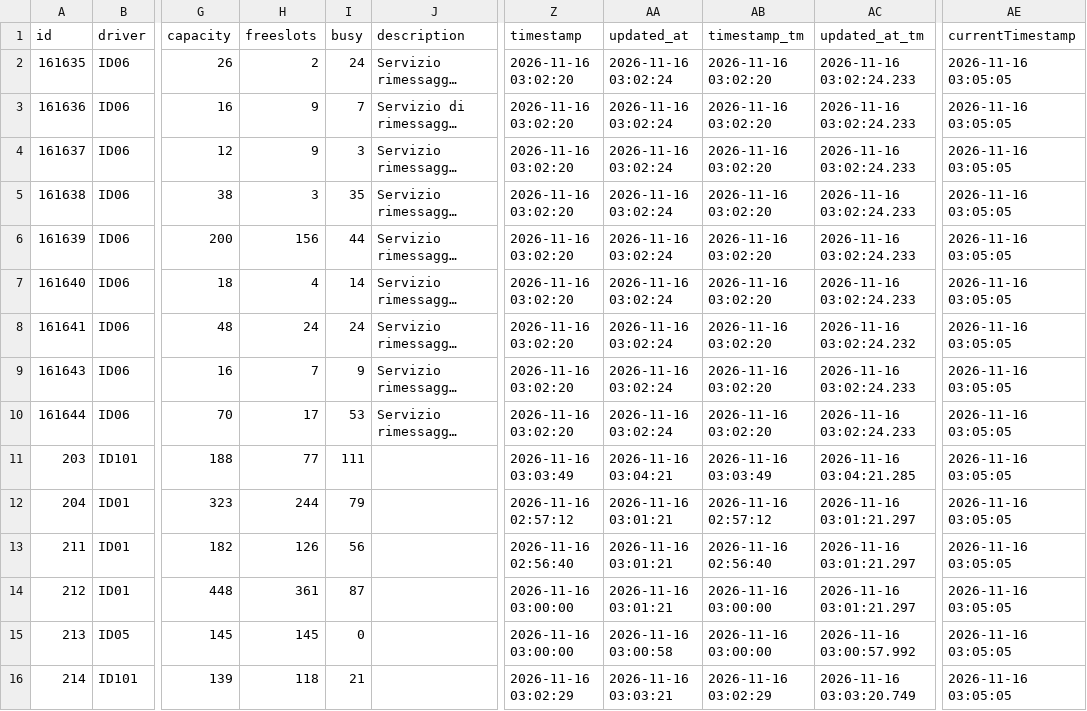
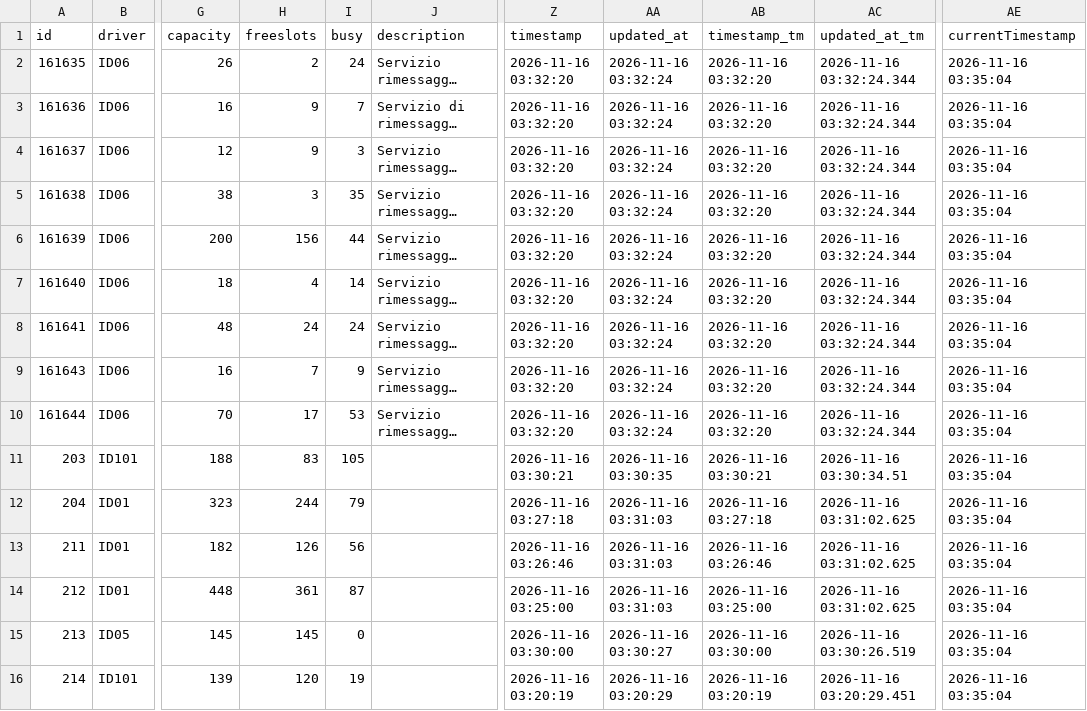
Before and after one commit to napo/parklogtrento, a CSV file: data/last_parks.csv, drawn as a sheet; only a part is shown, gaps mark what is left out; long unchanged cells end in …; the diff covers the shown part only; the diff names each change by its address in the sheet, - before the commit and + after, or states it on an @@ line.

Commit message:
Latest data: Mon Nov 16 03:36:02 UTC 2026

```diff
--- a/data/last_parks.csv
+++ b/data/last_parks.csv
-Z2:Z10 (timestamp): 2026-11-16 03:02:20
+Z2:Z10 (timestamp): 2026-11-16 03:32:20
-AA2:AA10 (updated_at): 2026-11-16 03:02:24
+AA2:AA10 (updated_at): 2026-11-16 03:32:24
-AB2:AB10 (timestamp_tm): 2026-11-16 03:02:20
+AB2:AB10 (timestamp_tm): 2026-11-16 03:32:20
-AC2:AC7 (updated_at_tm): 2026-11-16 03:02:24.233
+AC2:AC7 (updated_at_tm): 2026-11-16 03:32:24.344
-AE2:AE16 (currentTimestamp): 2026-11-16 03:05:05
+AE2:AE16 (currentTimestamp): 2026-11-16 03:35:04
-AC8 (updated_at_tm): 2026-11-16 03:02:24.232
+AC8 (updated_at_tm): 2026-11-16 03:32:24.344
-AC9:AC10 (updated_at_tm): 2026-11-16 03:02:24.233
+AC9:AC10 (updated_at_tm): 2026-11-16 03:32:24.344
-H11 (freeslots): 77
+H11 (freeslots): 83
-I11 (busy): 111
+I11 (busy): 105
-Z11 (timestamp): 2026-11-16 03:03:49
+Z11 (timestamp): 2026-11-16 03:30:21
-AA11 (updated_at): 2026-11-16 03:04:21
+AA11 (updated_at): 2026-11-16 03:30:35
-AB11 (timestamp_tm): 2026-11-16 03:03:49
+AB11 (timestamp_tm): 2026-11-16 03:30:21
-AC11 (updated_at_tm): 2026-11-16 03:04:21.285
+AC11 (updated_at_tm): 2026-11-16 03:30:34.51
-Z12 (timestamp): 2026-11-16 02:57:12
+Z12 (timestamp): 2026-11-16 03:27:18
-AA12:AA14 (updated_at): 2026-11-16 03:01:21
+AA12:AA14 (updated_at): 2026-11-16 03:31:03
-AB12 (timestamp_tm): 2026-11-16 02:57:12
+AB12 (timestamp_tm): 2026-11-16 03:27:18
-AC12:AC14 (updated_at_tm): 2026-11-16 03:01:21.297
+AC12:AC14 (updated_at_tm): 2026-11-16 03:31:02.625
-Z13 (timestamp): 2026-11-16 02:56:40
+Z13 (timestamp): 2026-11-16 03:26:46
-AB13 (timestamp_tm): 2026-11-16 02:56:40
+AB13 (timestamp_tm): 2026-11-16 03:26:46
-Z14 (timestamp): 2026-11-16 03:00:00
+Z14 (timestamp): 2026-11-16 03:25:00
-AB14 (timestamp_tm): 2026-11-16 03:00:00
+AB14 (timestamp_tm): 2026-11-16 03:25:00
-Z15 (timestamp): 2026-11-16 03:00:00
+Z15 (timestamp): 2026-11-16 03:30:00
-AA15 (updated_at): 2026-11-16 03:00:58
+AA15 (updated_at): 2026-11-16 03:30:27
-AB15 (timestamp_tm): 2026-11-16 03:00:00
+AB15 (timestamp_tm): 2026-11-16 03:30:00
-AC15 (updated_at_tm): 2026-11-16 03:00:57.992
+AC15 (updated_at_tm): 2026-11-16 03:30:26.519
-H16 (freeslots): 118
+H16 (freeslots): 120
-I16 (busy): 21
+I16 (busy): 19
-Z16 (timestamp): 2026-11-16 03:02:29
+Z16 (timestamp): 2026-11-16 03:20:19
-AA16 (updated_at): 2026-11-16 03:03:21
+AA16 (updated_at): 2026-11-16 03:20:29
-AB16 (timestamp_tm): 2026-11-16 03:02:29
+AB16 (timestamp_tm): 2026-11-16 03:20:19
-AC16 (updated_at_tm): 2026-11-16 03:03:20.749
+AC16 (updated_at_tm): 2026-11-16 03:20:29.451
```
Also changed, not shown: 16 edited cells elsewhere in this file, 1 other file.
